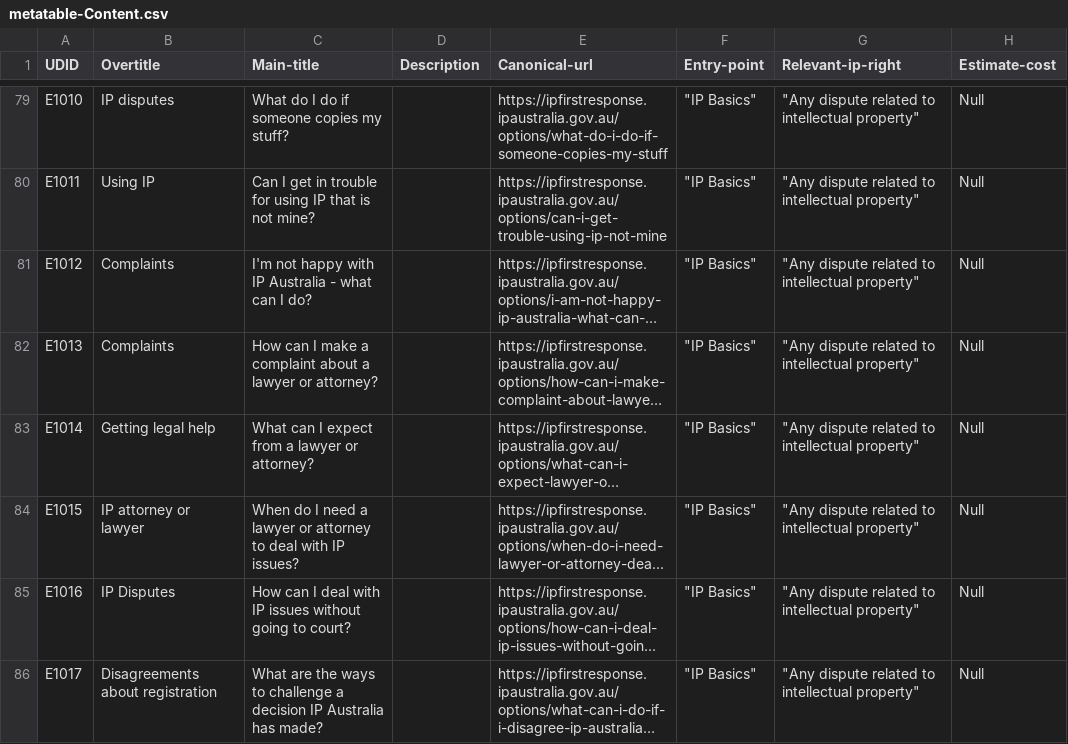
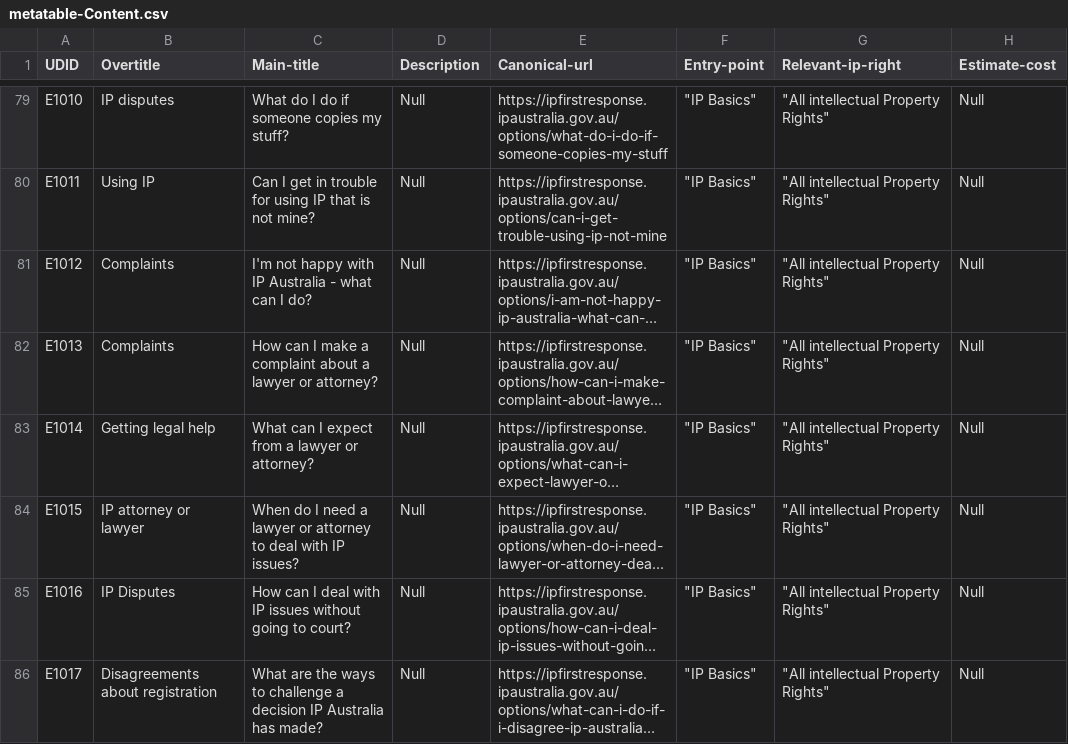
Before and after one commit to Thomas-Amann-IPAustralia/DeterministicSchemaConversion, a CSV file: metatable-Content.csv, drawn as a sheet; only a part is shown, gaps mark what is left out; long unchanged cells end in …; the diff covers the shown part only; the diff names each change by its address in the sheet, - before the commit and + after, or states it on an @@ line.

```diff
--- a/metatable-Content.csv
+++ b/metatable-Content.csv
-D79:D86 (Description): (empty)
+D79:D86 (Description): Null
-G79:G86 (Relevant-ip-right): "Any dispute related to intellectual property"
+G79:G86 (Relevant-ip-right): "All intellectual Property Rights"
```
Also changed, not shown: 64 edited cells elsewhere in this file.
